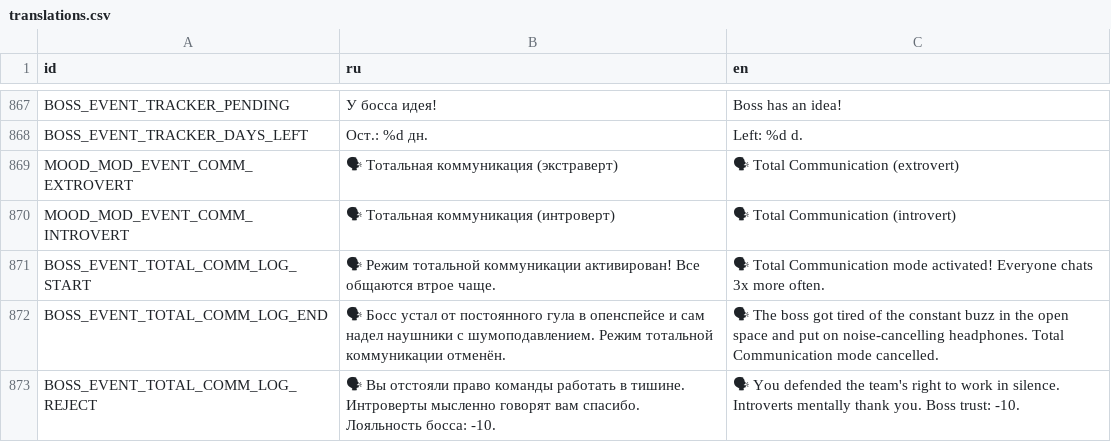
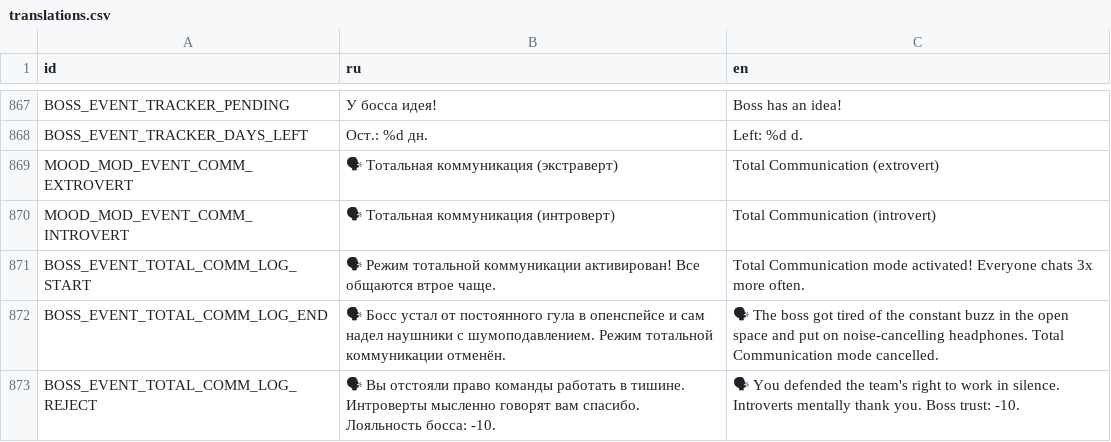
Before and after one commit to Esca69/project-manager-sim, a CSV file: Localization/translations.csv, drawn as a sheet; only a part is shown, gaps mark what is left out; the diff covers the shown part only; the diff names each change by its address in the sheet, - before the commit and + after, or states it on an @@ line.

```diff
--- a/Localization/translations.csv
+++ b/Localization/translations.csv
-C869 (en): 🗣 Total Communication (extrovert)
+C869 (en): Total Communication (extrovert)
-C870 (en): 🗣 Total Communication (introvert)
+C870 (en): Total Communication (introvert)
-C871 (en): 🗣 Total Communication…
+C871 (en): Total Communication…
```
Also changed, not shown: 78 edited cells elsewhere in this file.
